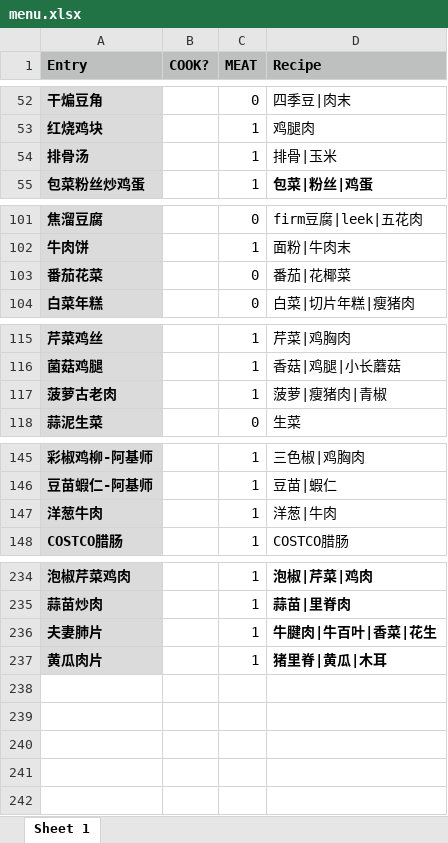
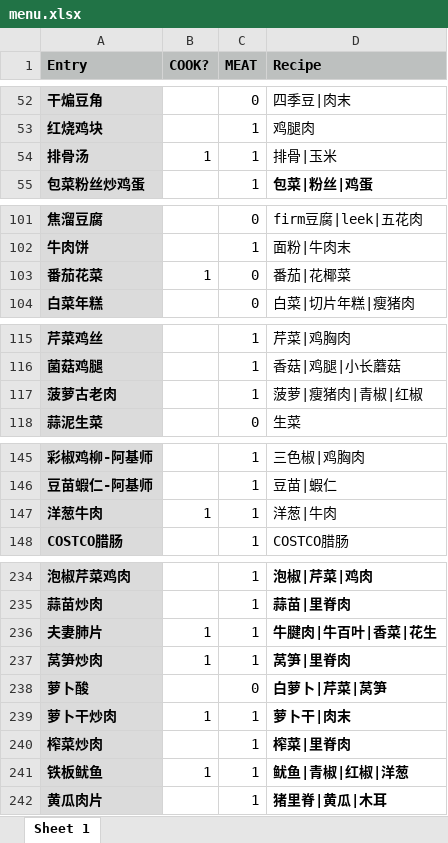
Before and after one commit to junhe/what2eat, an Excel workbook: menu.xlsx, sheet Sheet 1, drawn as a sheet; only a part is shown, gaps mark what is left out; values as stored, in another font and other column widths than the file's, no borders; the diff names each change by its address in the sheet, - before the commit and + after, or states it on an @@ line.

Commit message:
Change menu

```diff
--- a/menu.xlsx (sheet Sheet 1)
+++ b/menu.xlsx (sheet Sheet 1)
-B54 (COOK?): (empty)
+B54 (COOK?): 1
-B103 (COOK?): (empty)
+B103 (COOK?): 1
-D117 (Recipe): 菠萝|瘦猪肉|青椒
+D117 (Recipe): 菠萝|瘦猪肉|青椒|红椒
-B147 (COOK?): (empty)
+B147 (COOK?): 1
-B236 (COOK?): (empty)
+B236 (COOK?): 1
+row 237: 莴笋炒肉 | 1 | 1 | 莴笋|里脊肉
+row 238: 萝卜酸 |  | 0 | 白萝卜|芹菜|莴笋
+row 239: 萝卜干炒肉 | 1 | 1 | 萝卜干|肉末
+row 240: 榨菜炒肉 |  | 1 | 榨菜|里脊肉
+row 241: 铁板鱿鱼 | 1 | 1 | 鱿鱼|青椒|红椒|洋葱
```
